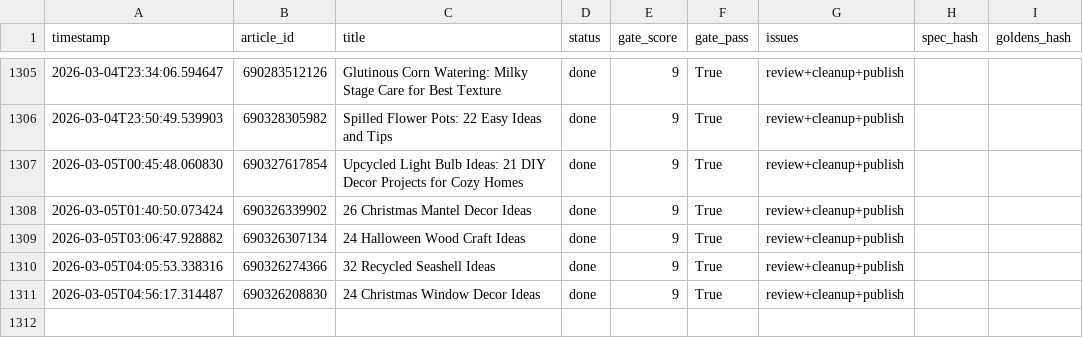
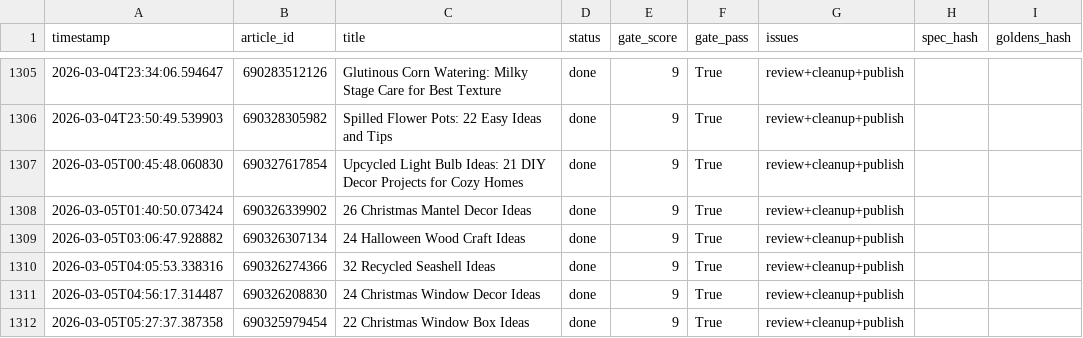
Before and after one commit to rozy0311/Shopify-Blog-Automation---Github-Actions, a CSV file: Agent - Pinterest -Shopify Blog Autopilot - End-to-End Content Factory/pipeline_v2/anti_drift_run_log.csv, drawn as a sheet; only a part is shown, gaps mark what is left out; the diff names each change by its address in the sheet, - before the commit and + after, or states it on an @@ line.

```diff
--- a/Agent - Pinterest -Shopify Blog Autopilot - End-to-End Content Factory/pipeline_v2/anti_drift_run_log.csv
+++ b/Agent - Pinterest -Shopify Blog Autopilot - End-to-End Content Factory/pipeline_v2/anti_drift_run_log.csv
+row 1312: 2026-03-05T05:27:37.387358 | 690325979454 | 22 Christmas Window Box Ideas | done | 9 | True | review+cleanup+publish
```
Also changed, not shown: 2 other files.
